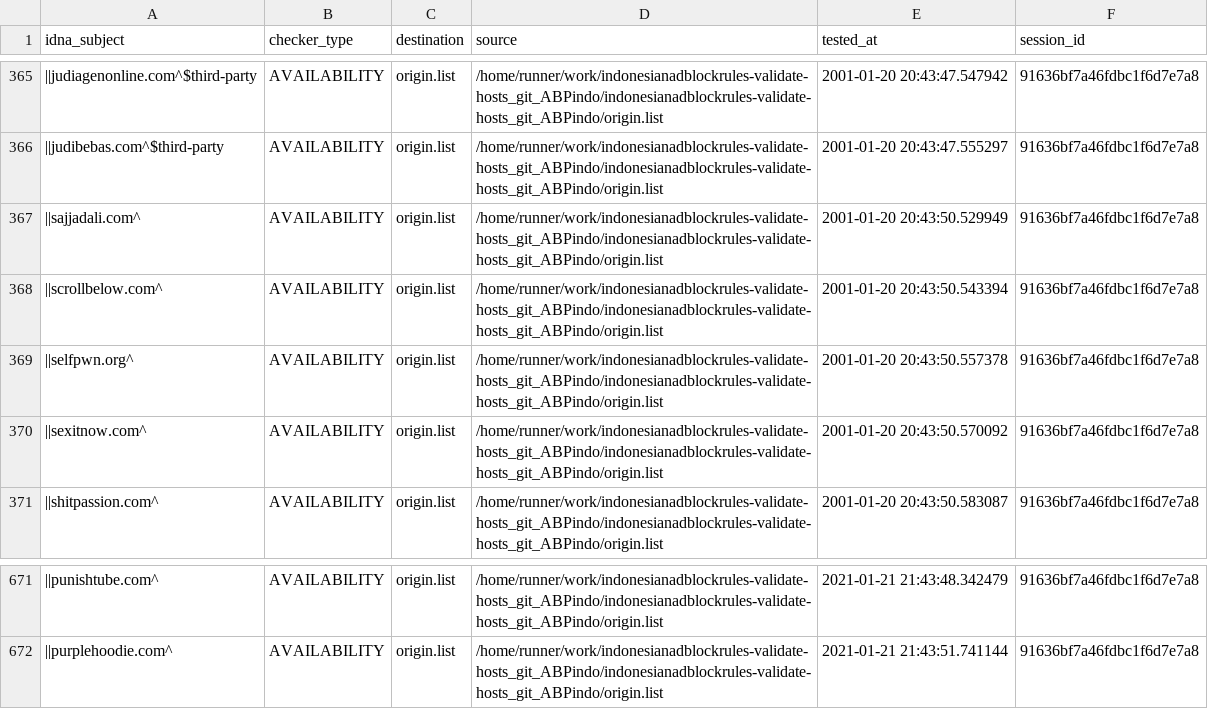
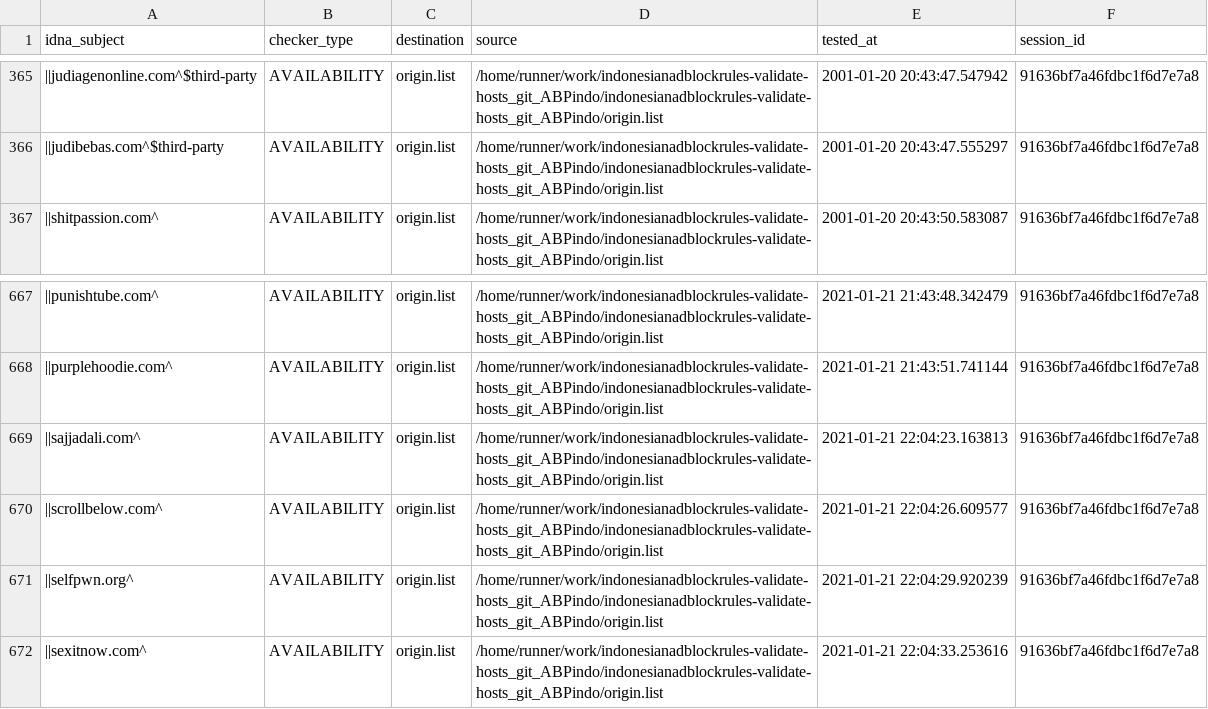
Before and after one commit to dead-hosts/indonesianadblockrules-validate-hosts_git_ABPindo, a CSV file: output/origin.list/continue.csv, drawn as a sheet; only a part is shown, gaps mark what is left out; removed rows and columns are numbered as before the commit, all else as after; the diff names each change by its address in the sheet, - before the commit and + after, or states it on an @@ line.

```diff
--- a/output/origin.list/continue.csv
+++ b/output/origin.list/continue.csv
-row 367: ||sajjadali.com^ | AVAILABILITY | origin.list | /home/runner/work/indonesianadblockrules-validate-hosts_git_ABPindo/indonesianadblockrules-validate-hosts_git_ABPindo/origin.list | 2001-01-20 20:43:50.529949 | 91636bf7a46fdbc1f6d7e7a8
-row 368: ||scrollbelow.com^ | AVAILABILITY | origin.list | /home/runner/work/indonesianadblockrules-validate-hosts_git_ABPindo/indonesianadblockrules-validate-hosts_git_ABPindo/origin.list | 2001-01-20 20:43:50.543394 | 91636bf7a46fdbc1f6d7e7a8
-row 369: ||selfpwn.org^ | AVAILABILITY | origin.list | /home/runner/work/indonesianadblockrules-validate-hosts_git_ABPindo/indonesianadblockrules-validate-hosts_git_ABPindo/origin.list | 2001-01-20 20:43:50.557378 | 91636bf7a46fdbc1f6d7e7a8
-row 370: ||sexitnow.com^ | AVAILABILITY | origin.list | /home/runner/work/indonesianadblockrules-validate-hosts_git_ABPindo/indonesianadblockrules-validate-hosts_git_ABPindo/origin.list | 2001-01-20 20:43:50.570092 | 91636bf7a46fdbc1f6d7e7a8
+row 669: ||sajjadali.com^ | AVAILABILITY | origin.list | /home/runner/work/indonesianadblockrules-validate-hosts_git_ABPindo/indonesianadblockrules-validate-hosts_git_ABPindo/origin.list | 2021-01-21 22:04:23.163813 | 91636bf7a46fdbc1f6d7e7a8
+row 670: ||scrollbelow.com^ | AVAILABILITY | origin.list | /home/runner/work/indonesianadblockrules-validate-hosts_git_ABPindo/indonesianadblockrules-validate-hosts_git_ABPindo/origin.list | 2021-01-21 22:04:26.609577 | 91636bf7a46fdbc1f6d7e7a8
+row 671: ||selfpwn.org^ | AVAILABILITY | origin.list | /home/runner/work/indonesianadblockrules-validate-hosts_git_ABPindo/indonesianadblockrules-validate-hosts_git_ABPindo/origin.list | 2021-01-21 22:04:29.920239 | 91636bf7a46fdbc1f6d7e7a8
+row 672: ||sexitnow.com^ | AVAILABILITY | origin.list | /home/runner/work/indonesianadblockrules-validate-hosts_git_ABPindo/indonesianadblockrules-validate-hosts_git_ABPindo/origin.list | 2021-01-21 22:04:33.253616 | 91636bf7a46fdbc1f6d7e7a8
```
Also changed, not shown: .pyfunceble/inactive.csv, 6 other files.
